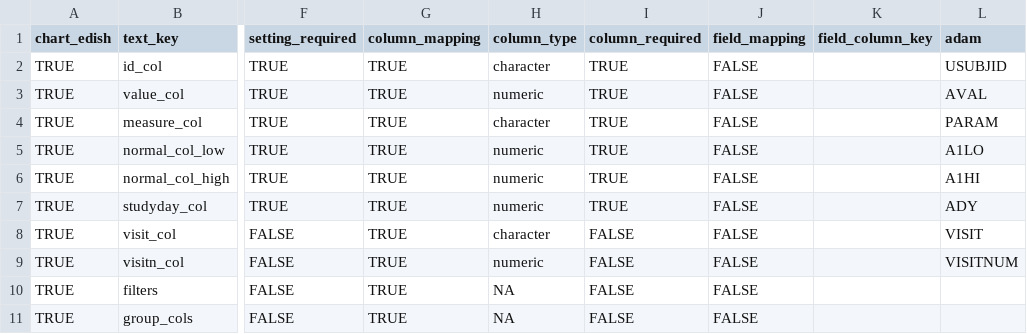
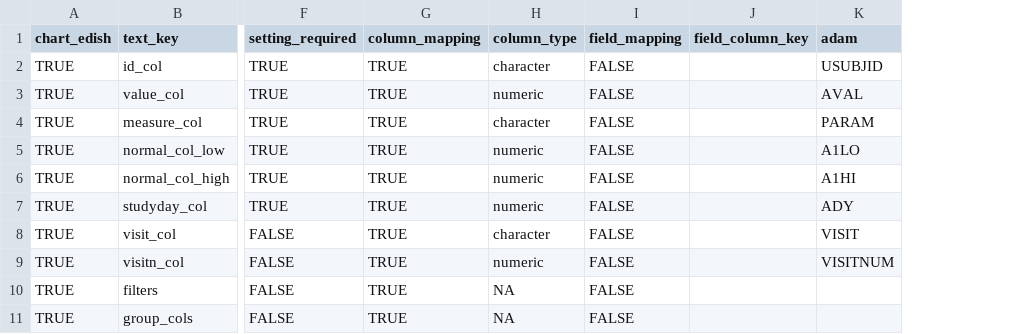
Before and after one commit to SafetyGraphics/safetyGraphics, a CSV file: data-raw/settingsMetadata.csv, drawn as a sheet; only a part is shown, gaps mark what is left out; the diff names each change by its address in the sheet, - before the commit and + after, or states it on an @@ line.

Commit message:
remove settingsMetadata. fix #154

```diff
--- a/data-raw/settingsMetadata.csv
+++ b/data-raw/settingsMetadata.csv
-column I (column_required), rows 2-11: TRUE | TRUE | TRUE | TRUE | TRUE | TRUE | FALSE | FALSE | FALSE | FALSE
```
Also changed, not shown: 5 other files.
